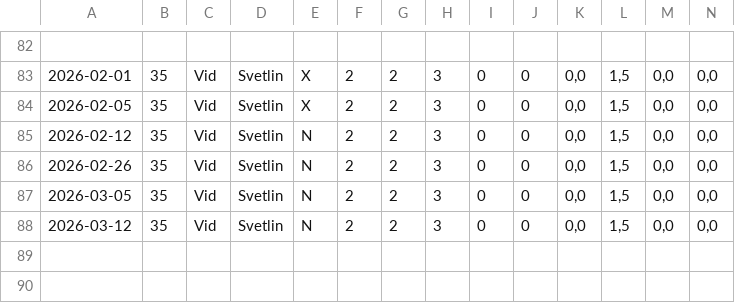
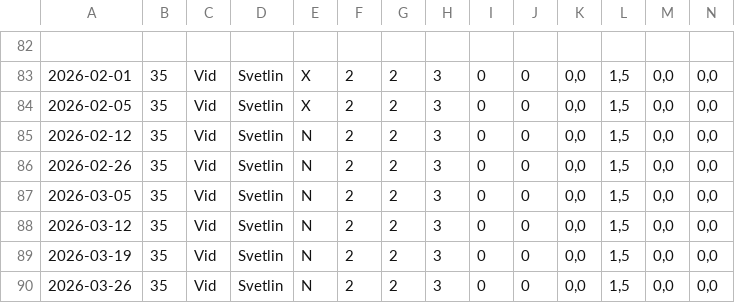
Before and after one commit to XeroxAndarian/RSTRating, a CSV file: Version2.0/Data/Player Weekly Reports/Weekly_id_35.csv, drawn as a sheet; only a part is shown, gaps mark what is left out; rows hold the shown columns only; the diff names each change by its address in the sheet, - before the commit and + after, or states it on an @@ line.

```diff
--- a/Version2.0/Data/Player Weekly Reports/Weekly_id_35.csv
+++ b/Version2.0/Data/Player Weekly Reports/Weekly_id_35.csv
+row 89: 2026-03-19 | 35 | Vid | Svetlin | N | 2 | 2 | 3 | 0 | 0 | 0,0 | 1,5 | 0,0 | 0,0
+row 90: 2026-03-26 | 35 | Vid | Svetlin | N | 2 | 2 | 3 | 0 | 0 | 0,0 | 1,5 | 0,0 | 0,0
```
Also changed, not shown: Version2.0/Data/Player Weekly Reports/Weekly_id_17.csv, Version2.0/Data/Player Weekly Reports/Weekly_id_32.csv, 57 other files.
